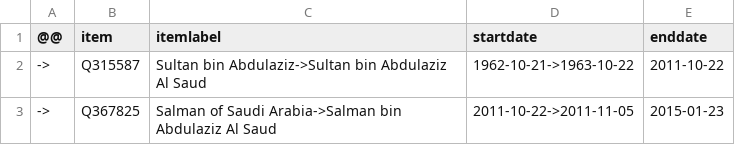
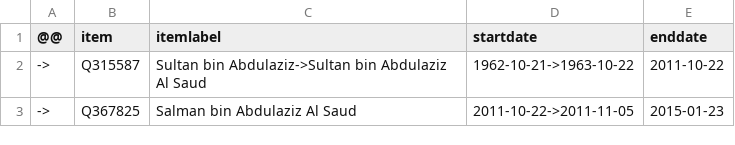
Before and after one commit to every-politician-scrapers/saudi-ministers, a CSV file: sources/defence-minister/diff.csv, drawn as a sheet.

```diff
--- a/sources/defence-minister/diff.csv
+++ b/sources/defence-minister/diff.csv
@@ -2,2 +2,2 @@
 ->,Q315587,Sultan bin Abdulaziz->Sultan bin Abdulaziz Al Saud,1962-10-21->1963-10-22,2011-10-22
-->,Q367825,Salman of Saudi Arabia->Salman bin Abdulaziz Al Saud,2011-10-22->2011-11-05,2015-01-23
+->,Q367825,Salman bin Abdulaziz Al Saud,2011-10-22->2011-11-05,2015-01-23
```
Also changed, not shown: sources/defence-minister/wikidata.csv, sources/justice-minister/wikidata.csv, 9 other files.
